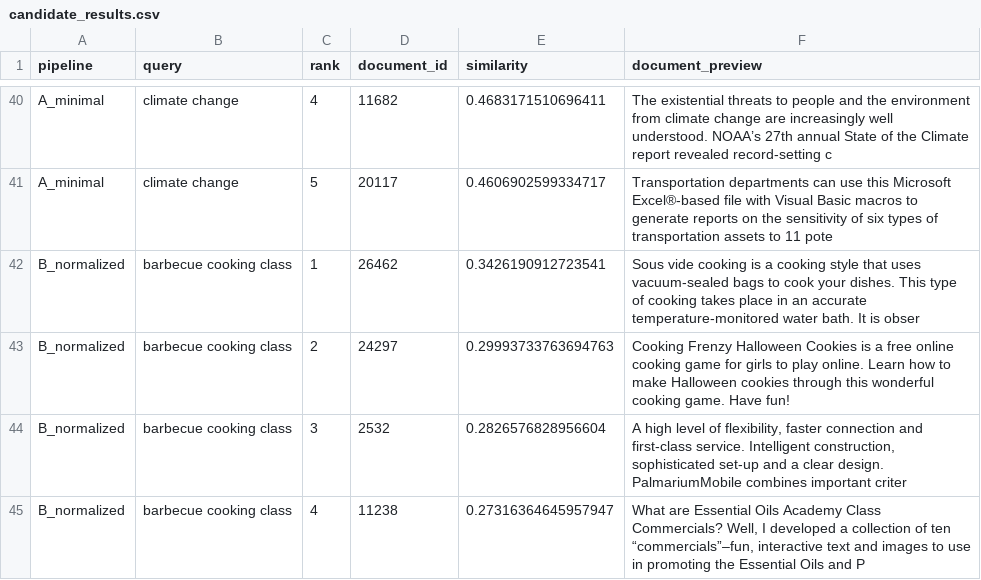
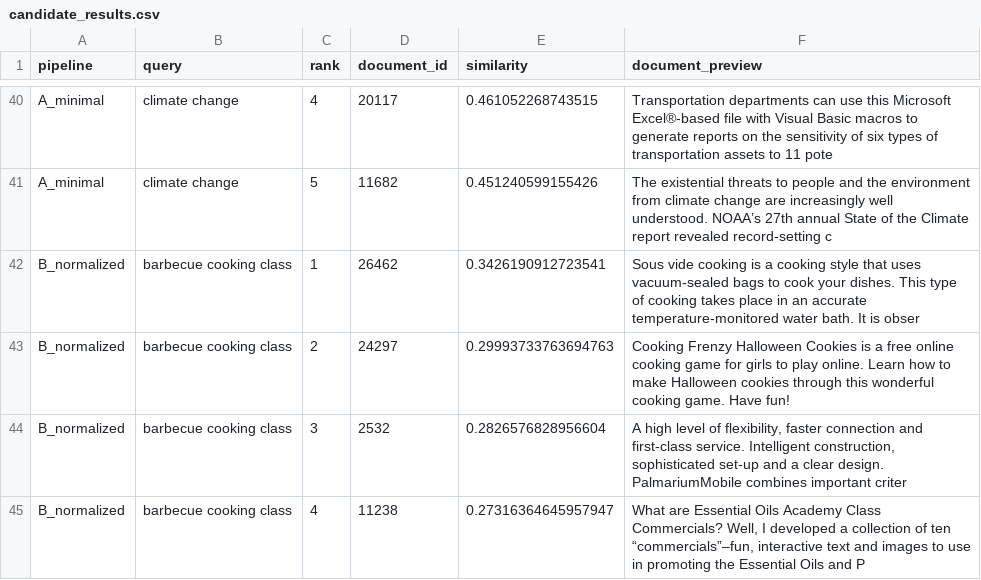
Before and after one commit to doandinhlinh25/NLP, a CSV file: lab1/Chapter8/candidate_results.csv (was lab1/Ex8/candidate_results.csv), drawn as a sheet; only a part is shown, gaps mark what is left out; the diff covers the shown part only; the diff names each change by its address in the sheet, - before the commit and + after, or states it on an @@ line.

```diff
--- a/lab1/Ex8/candidate_results.csv
+++ b/lab1/Chapter8/candidate_results.csv
-D40 (document_id): 11682
+D40 (document_id): 20117
-E40 (similarity): 0.4683171510696411
+E40 (similarity): 0.461052268743515
-F40 (document_preview): The existential threats to people and the environment from climate change are increasingly well understood. NOAA’s 27th annual State of the Climate report revealed record-setting c
+F40 (document_preview): Transportation departments can use this Microsoft Excel®-based file with Visual Basic macros to generate reports on the sensitivity of six types of transportation assets to 11 pote
-D41 (document_id): 20117
+D41 (document_id): 11682
-E41 (similarity): 0.4606902599334717
+E41 (similarity): 0.451240599155426
-F41 (document_preview): Transportation departments can use this Microsoft Excel®-based file with Visual Basic macros to generate reports on the sensitivity of six types of transportation assets to 11 pote
+F41 (document_preview): The existential threats to people and the environment from climate change are increasingly well understood. NOAA’s 27th annual State of the Climate report revealed record-setting c
```
Also changed, not shown: 62 edited cells elsewhere in this file, 38 other files.
